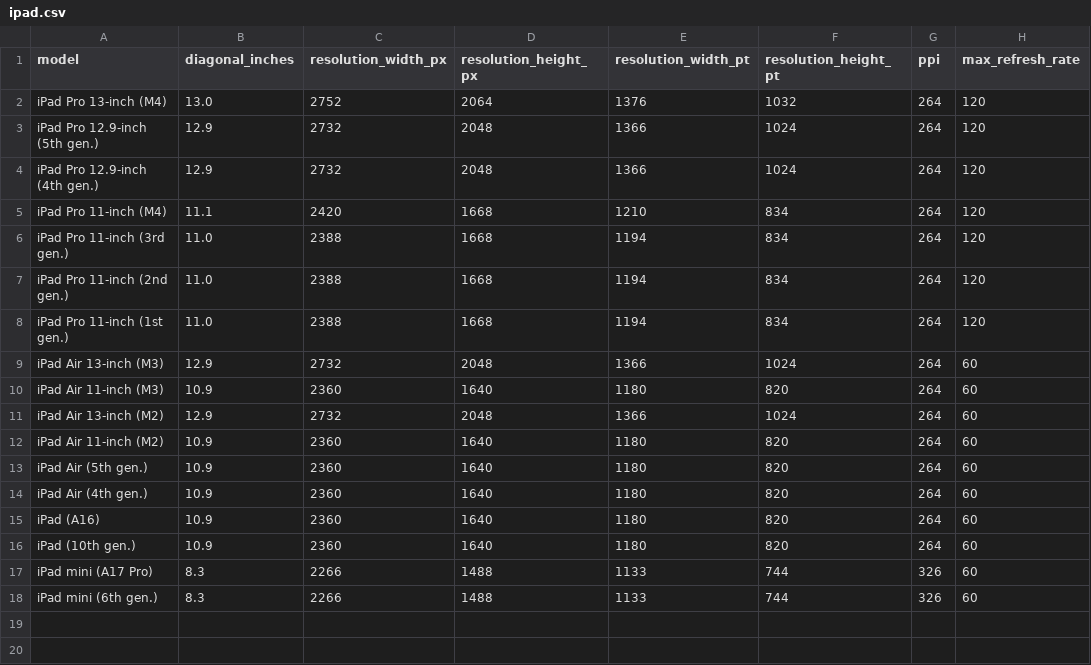
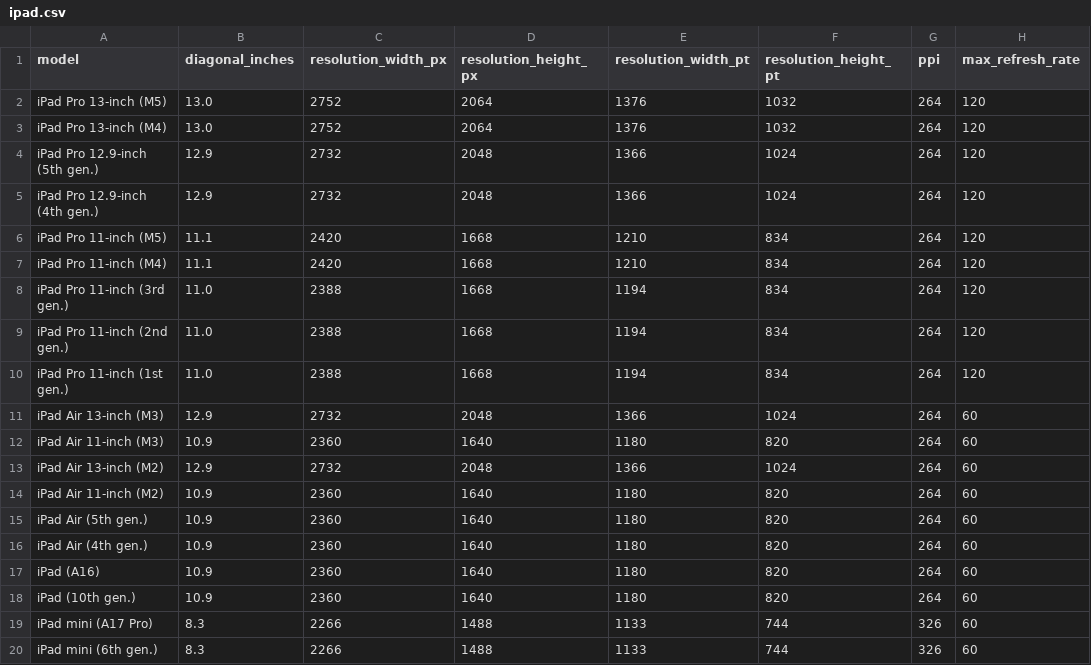
Before and after one commit to piotrbakker/diagonal, a CSV file: csv/ipad.csv, drawn as a sheet.

```diff
--- a/csv/ipad.csv
+++ b/csv/ipad.csv
@@ -1,2 +1,3 @@
 model,diagonal_inches,resolution_width_px,resolution_height_px,resolution_width_pt,resolution_height_pt,ppi,max_refresh_rate
+iPad Pro 13-inch (M5),13.0,2752,2064,1376,1032,264,120
 iPad Pro 13-inch (M4),13.0,2752,2064,1376,1032,264,120
@@ -4,2 +5,3 @@ iPad Pro 12.9-inch (5th gen.),12.9,2732,2048,1366,1024,264,120
 iPad Pro 12.9-inch (4th gen.),12.9,2732,2048,1366,1024,264,120
+iPad Pro 11-inch (M5),11.1,2420,1668,1210,834,264,120
 iPad Pro 11-inch (M4),11.1,2420,1668,1210,834,264,120
```
Also changed, not shown: csv/macbook.csv, 2 other files.
